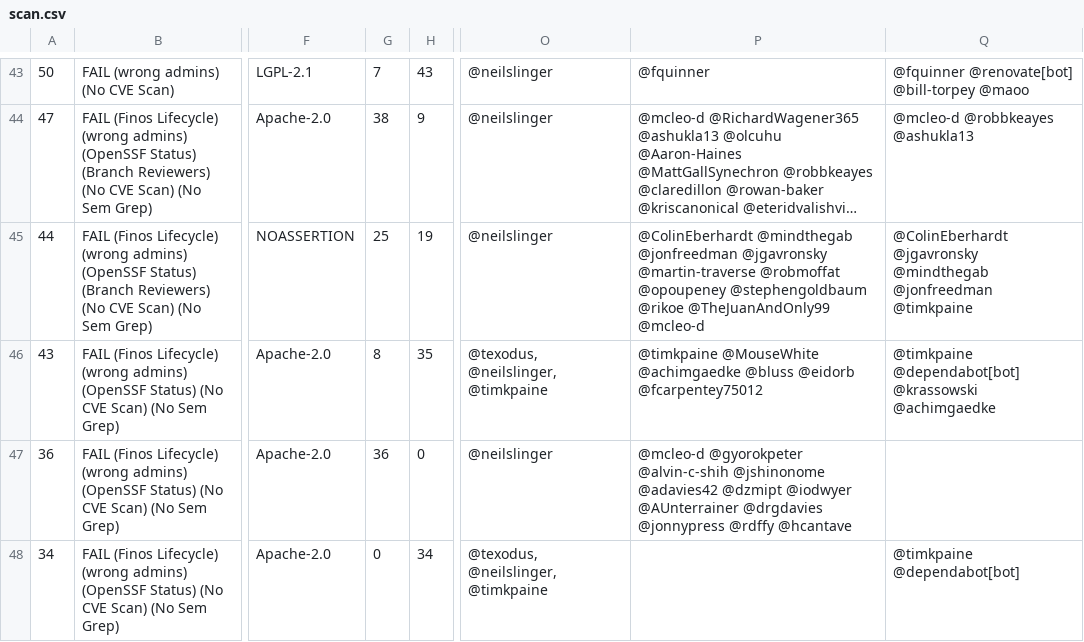
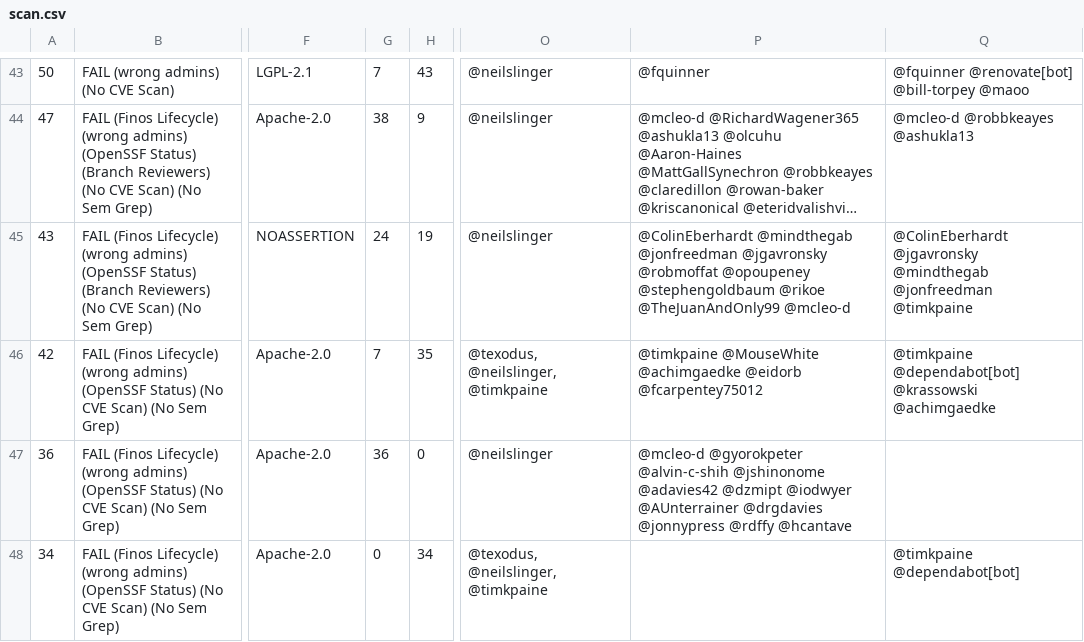
Before and after one commit to finos-labs/project-analysis, a CSV file: scan.csv, drawn as a sheet; only a part is shown, gaps mark what is left out; long unchanged cells end in …; the diff names each change by its address in the sheet, - before the commit and + after, or states it on an @@ line.

Commit message:
Landscape Scanning Generated File

```diff
--- a/scan.csv
+++ b/scan.csv
-A45: 44
+A45: 43
-G45: 25
+G45: 24
-P45: …@jonfreedman @jgavronsky @martin-traverse @robmoffat @opoupeney…
+P45: …@jonfreedman @jgavronsky @robmoffat @opoupeney…
-A46: 43
+A46: 42
-G46: 8
+G46: 7
-P46: …@MouseWhite @achimgaedke @bluss @eidorb @fcarpentey75012
+P46: …@MouseWhite @achimgaedke @eidorb @fcarpentey75012
```
